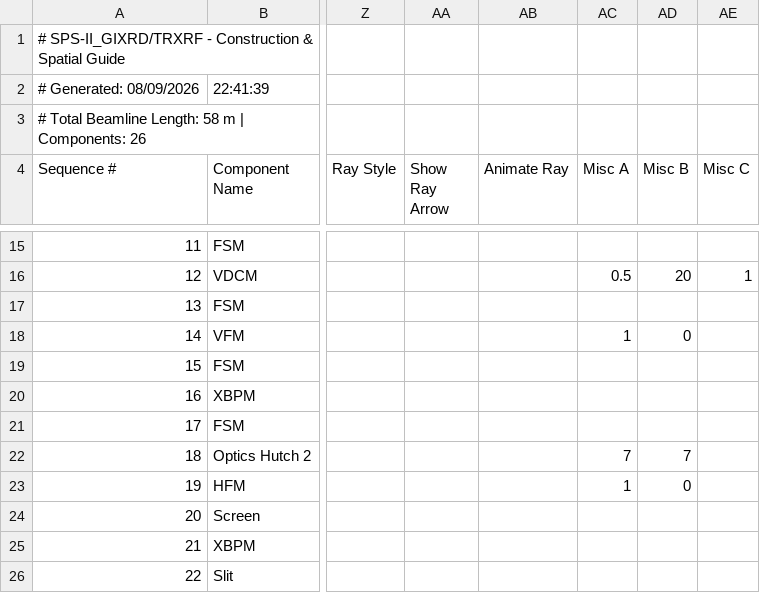
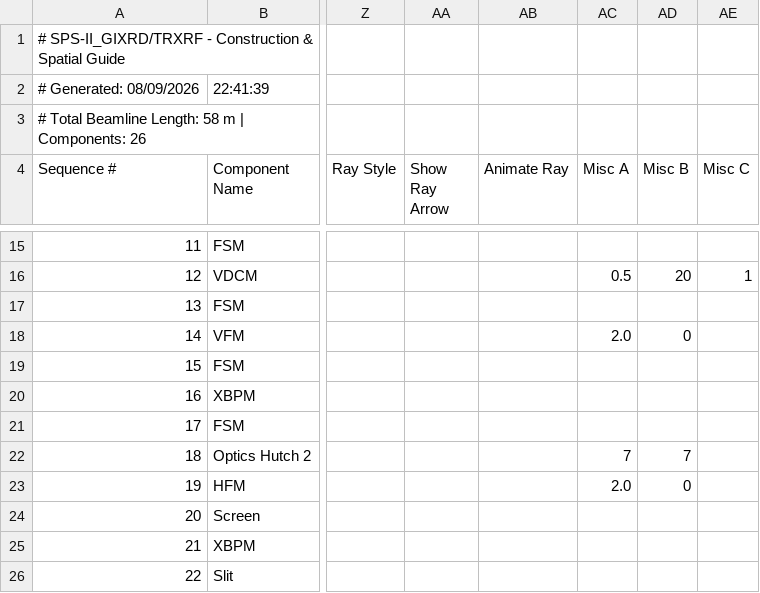
Before and after one commit to rachapp/beamline_layout_builder, a CSV file: public/templates/SPS-II_GIXRD_TRXRF.csv, drawn as a sheet; only a part is shown, gaps mark what is left out; the diff names each change by its address in the sheet, - before the commit and + after, or states it on an @@ line.

```diff
--- a/public/templates/SPS-II_GIXRD_TRXRF.csv
+++ b/public/templates/SPS-II_GIXRD_TRXRF.csv
-AC18 (Misc A): 1
+AC18 (Misc A): 2.0
-AC23 (Misc A): 1
+AC23 (Misc A): 2.0
```
Also changed, not shown: public/templates/SPS-II_HRXRD_MX.csv, public/templates/SPS-II_SWAXS.csv, 8 other files.
